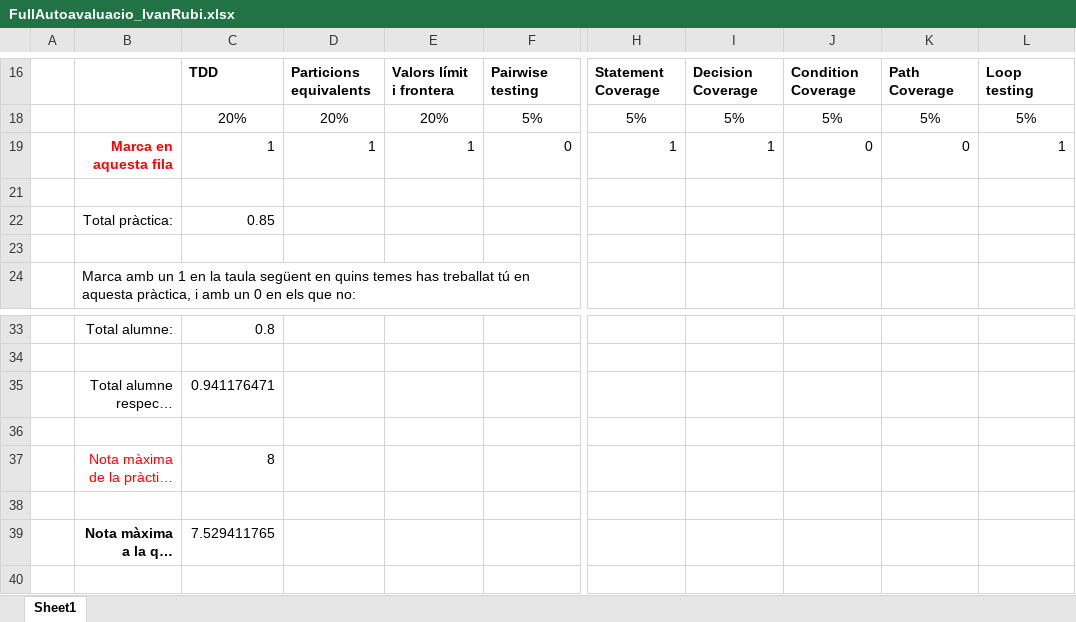
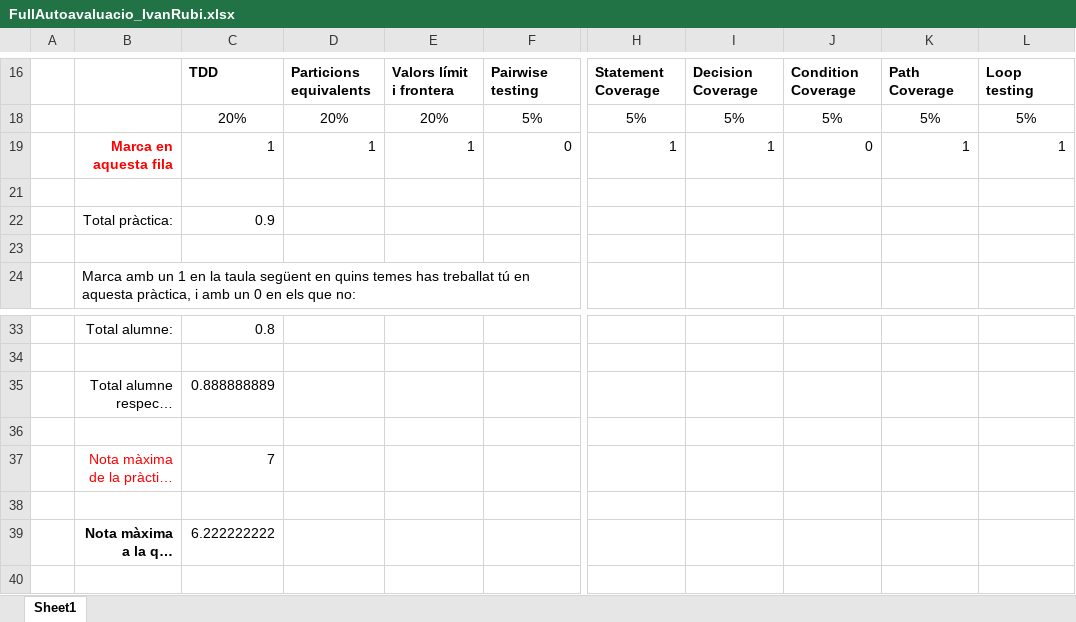
Before and after one commit to IvanLopezMedina/TQSProject1, an Excel workbook: FullAutoavaluacio_IvanRubi.xlsx, sheet Sheet1, drawn as a sheet; only a part is shown, gaps mark what is left out; long unchanged cells end in …; values as stored, in another font and other column widths than the file's, no borders; the diff names each change by its address in the sheet, - before the commit and + after, or states it on an @@ line.

Commit message:
Correcta Autoevaluacio Ivan Rubi

```diff
--- a/FullAutoavaluacio_IvanRubi.xlsx (sheet Sheet1)
+++ b/FullAutoavaluacio_IvanRubi.xlsx (sheet Sheet1)
-K19: 0
+K19: 1
-C22: 0.85
+C22: 0.9
-C35: 0.941176471
+C35: 0.888888889
-C37: 8
+C37: 7
-C39: 7.529411765
+C39: 6.222222222
```
Also changed, not shown: hidden cells.
